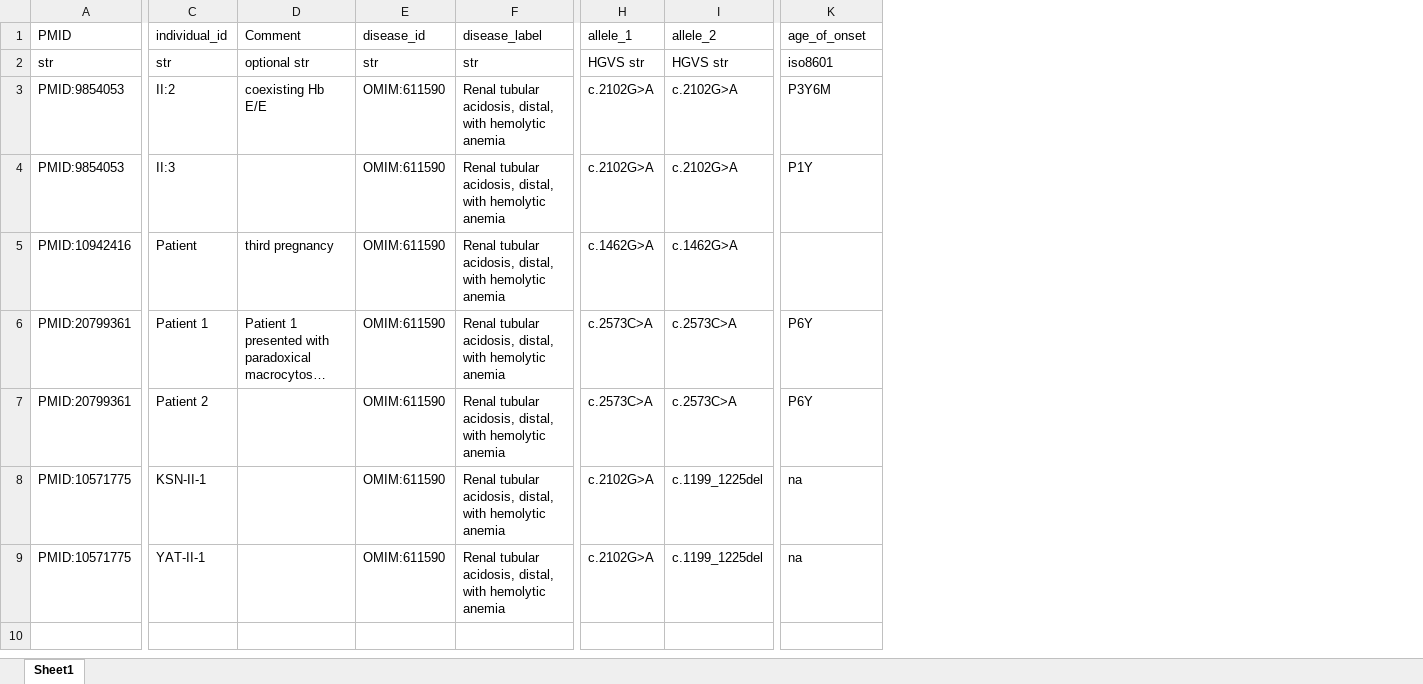
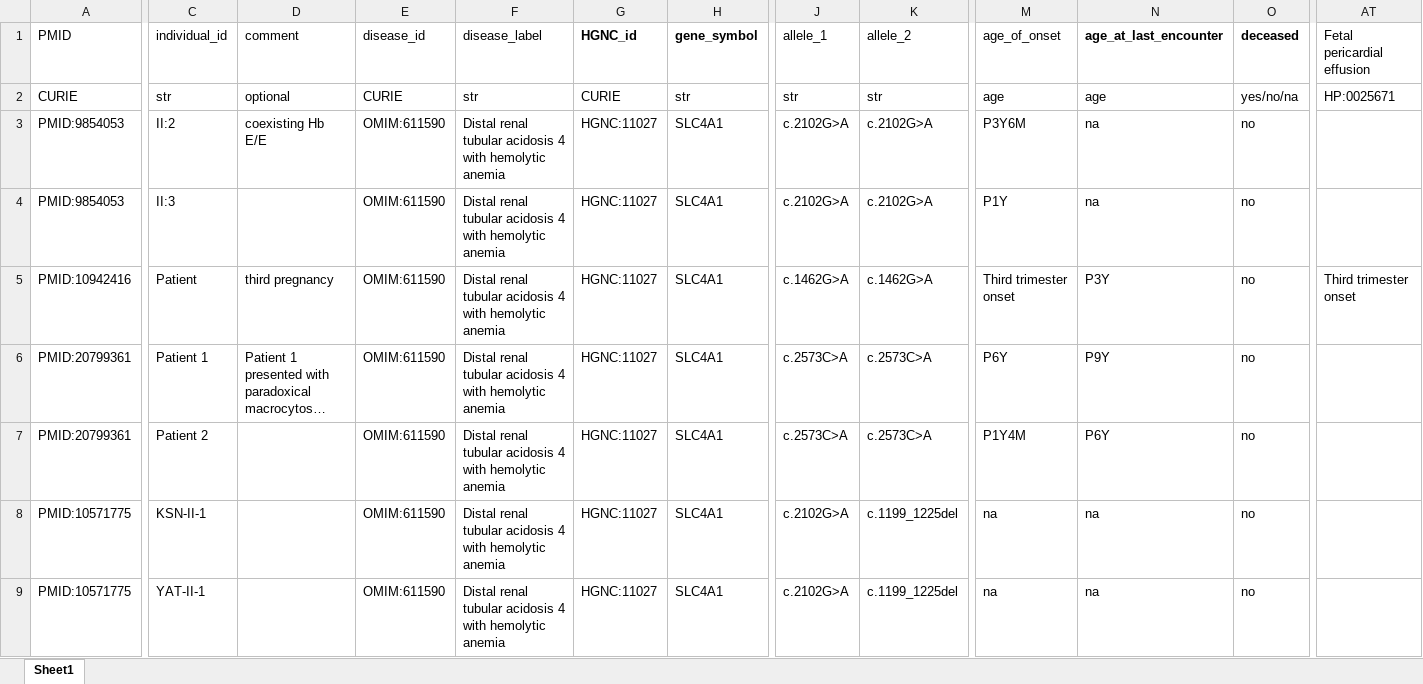
Before and after one commit to monarch-initiative/phenopacket-store, an Excel workbook: notebooks/SLC4A1/input/slc4a1_rta_individuals.xlsx, sheet Sheet1, drawn as a sheet; only a part is shown, gaps mark what is left out; long unchanged cells end in …; values as stored, in another font and other column widths than the file's, no borders; removed rows and columns are numbered as before the commit, all else as after; the diff covers the shown part only; the diff names each change by its address in the sheet, - before the commit and + after, or states it on an @@ line.

```diff
--- a/notebooks/SLC4A1/input/slc4a1_rta_individuals.xlsx (sheet Sheet1)
+++ b/notebooks/SLC4A1/input/slc4a1_rta_individuals.xlsx (sheet Sheet1)
-column F, rows 1-9: disease_label | str | Renal tubular acidosis, distal, with hemolytic anemia | Renal tubular acidosis, distal, with hemolytic anemia | Renal tubular acidosis, distal, with hemolytic anemia | Renal tubular acidosis, distal, with hemolytic anemia | Renal tubular acidosis, distal, with hemolytic anemia | Renal tubular acidosis, distal, with hemolytic anemia | Renal tubular acidosis, distal, with hemolytic anemia
+column F, rows 1-9: disease_label | str | Distal renal tubular acidosis 4 with hemolytic anemia | Distal renal tubular acidosis 4 with hemolytic anemia | Distal renal tubular acidosis 4 with hemolytic anemia | Distal renal tubular acidosis 4 with hemolytic anemia | Distal renal tubular acidosis 4 with hemolytic anemia | Distal renal tubular acidosis 4 with hemolytic anemia | Distal renal tubular acidosis 4 with hemolytic anemia
+column G, rows 1-9: HGNC_id | CURIE | HGNC:11027 | HGNC:11027 | HGNC:11027 | HGNC:11027 | HGNC:11027 | HGNC:11027 | HGNC:11027
+column H, rows 1-9: gene_symbol | str | SLC4A1 | SLC4A1 | SLC4A1 | SLC4A1 | SLC4A1 | SLC4A1 | SLC4A1
+column N, rows 1-9: age_at_last_encounter | age | na | na | P3Y | P9Y | P6Y | na | na
+column O, rows 1-9: deceased | yes/no/na | no | no | no | no | no | no | no
+column AT, rows 1-5: Fetal pericardial effusion | HP:0025671 |  |  | Third trimester onset
-D1: Comment
+D1: comment
-A2: str
+A2: CURIE
-D2: optional str
+D2: optional
-E2: str
+E2: CURIE
-J2: HGVS str
+J2: str
-K2: HGVS str
+K2: str
-M2: iso8601
+M2: age
-M5: (empty)
+M5: Third trimester onset
-M7: P6Y
+M7: P1Y4M
```
Also changed, not shown: 4 edited cells elsewhere in this sheet, 38 other files.
